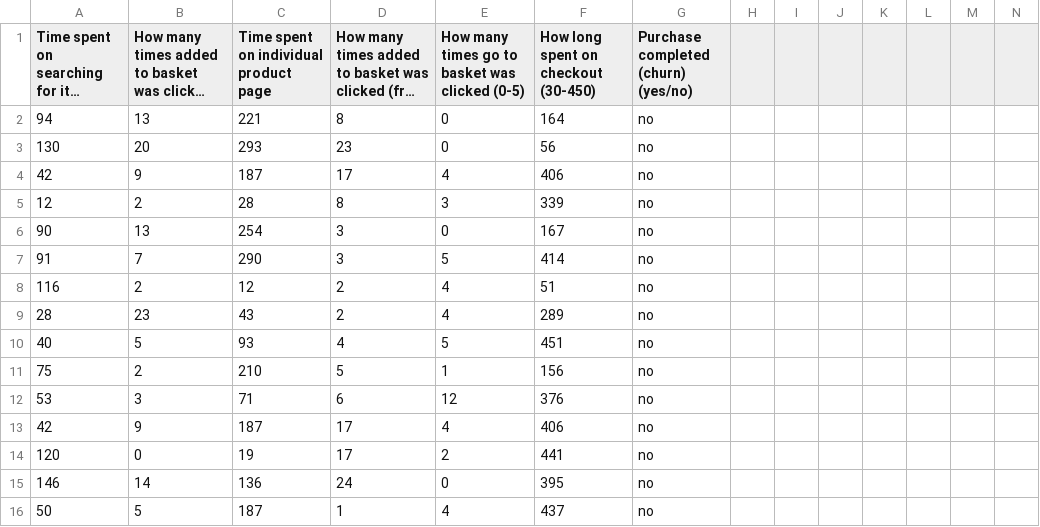
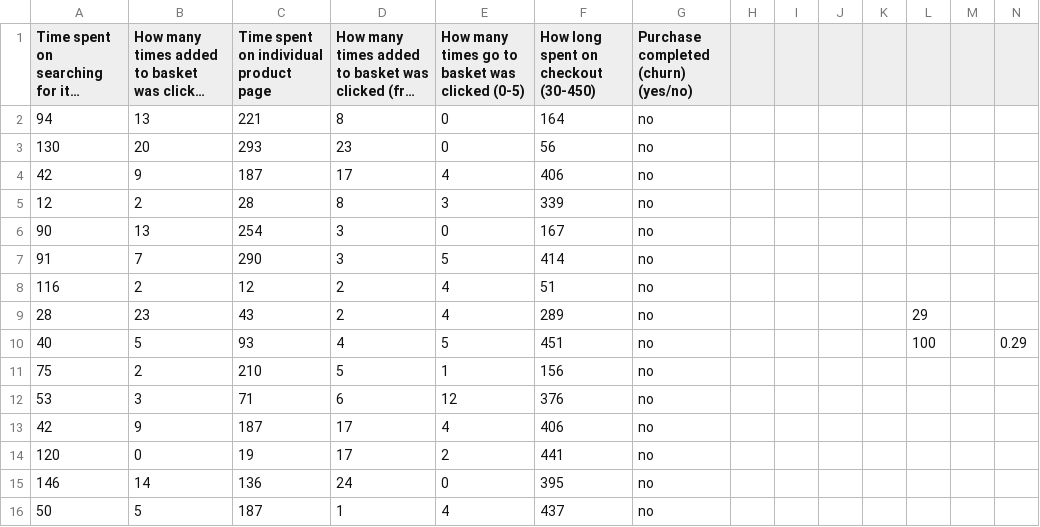
Before and after one commit to AlbaraaOthman/EComm, a CSV file: Dataset_Less_Time_on_Search.csv, drawn as a sheet; only a part is shown; long unchanged cells end in …; the diff names each change by its address in the sheet, - before the commit and + after, or states it on an @@ line.

Commit message:
Updated Datasets.

```diff
--- a/Dataset_Less_Time_on_Search.csv
+++ b/Dataset_Less_Time_on_Search.csv
-L9: (empty)
+L9: 29
-L10: (empty)
+L10: 100
-N10: (empty)
+N10: 0.29
```
Also changed, not shown: Dataset_Less_Time_on_Search_and_Checkout.csv.
